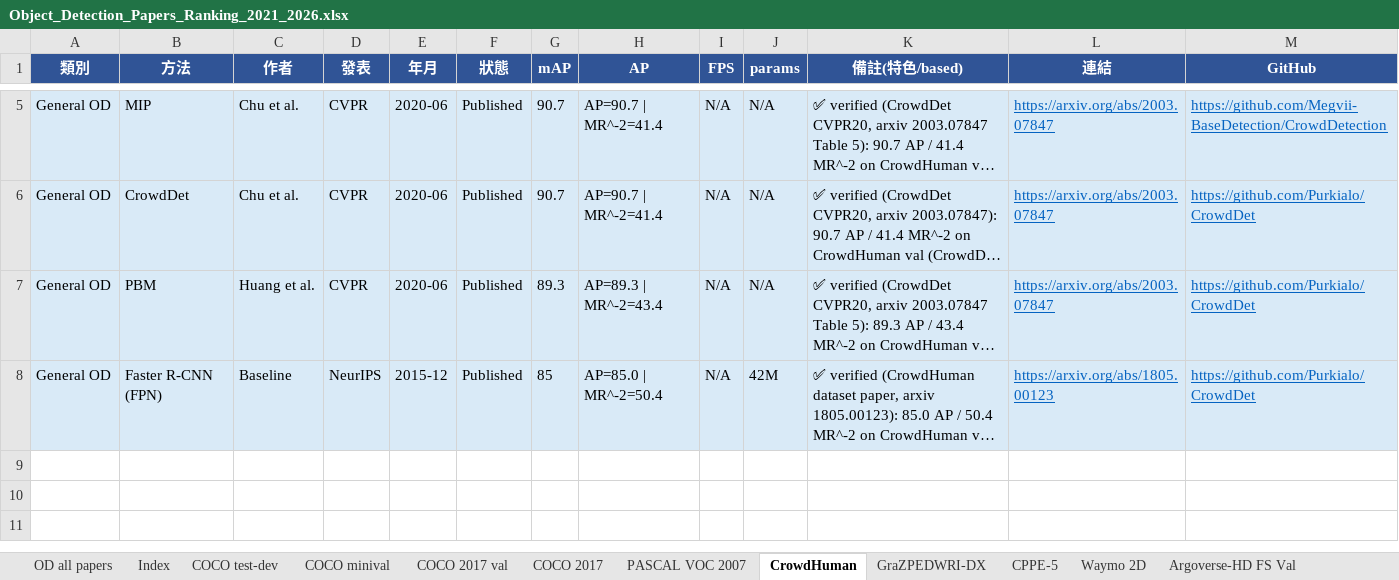
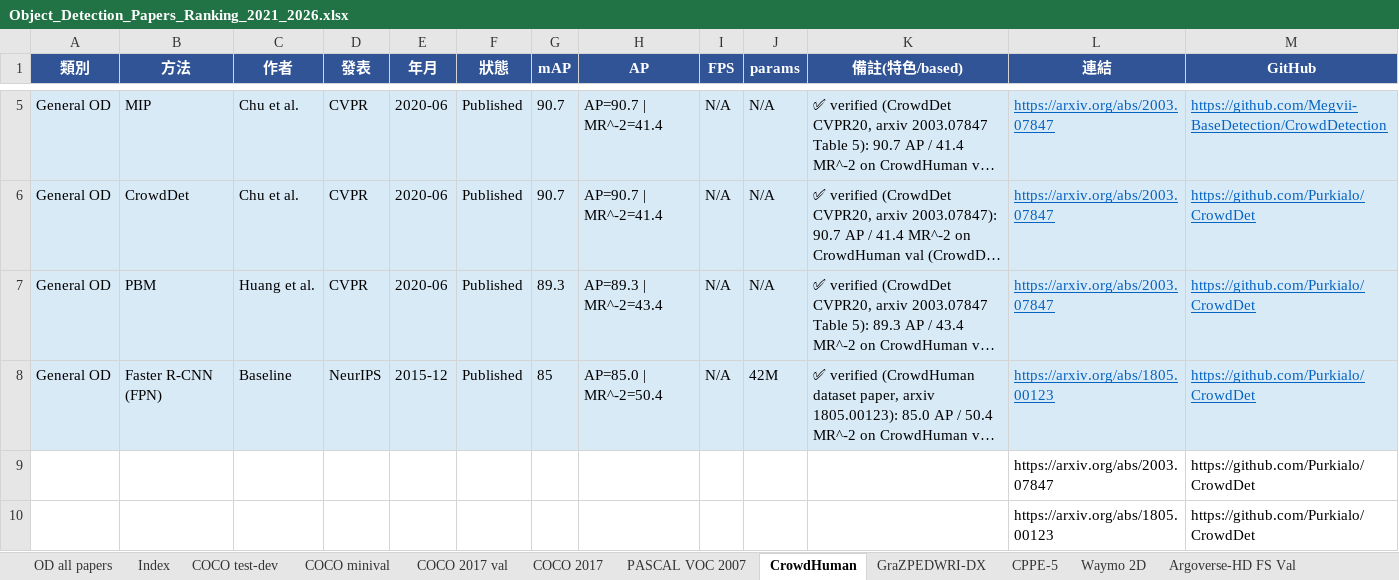
Before and after one commit to 112378074/NTUT-IVI-Lab--SOTA-Literature-Viewer, an Excel workbook: Object_Detection_Papers_Ranking_2021_2026.xlsx, sheet CrowdHuman, drawn as a sheet; only a part is shown, gaps mark what is left out; long unchanged cells end in …; values as stored, in another font and other column widths than the file's, no borders; the diff names each change by its address in the sheet, - before the commit and + after, or states it on an @@ line.

```diff
--- a/Object_Detection_Papers_Ranking_2021_2026.xlsx (sheet CrowdHuman)
+++ b/Object_Detection_Papers_Ranking_2021_2026.xlsx (sheet CrowdHuman)
+row 9:  |  |  |  |  |  |  |  |  |  |  | https://arxiv.org/abs/2003.07847 | https://github.com/Purkialo/CrowdDet
+row 10:  |  |  |  |  |  |  |  |  |  |  | https://arxiv.org/abs/1805.00123 | https://github.com/Purkialo/CrowdDet
```
Also changed, not shown: sheet LVIS v1.0 val, other sheet tabs, 2 other files.
